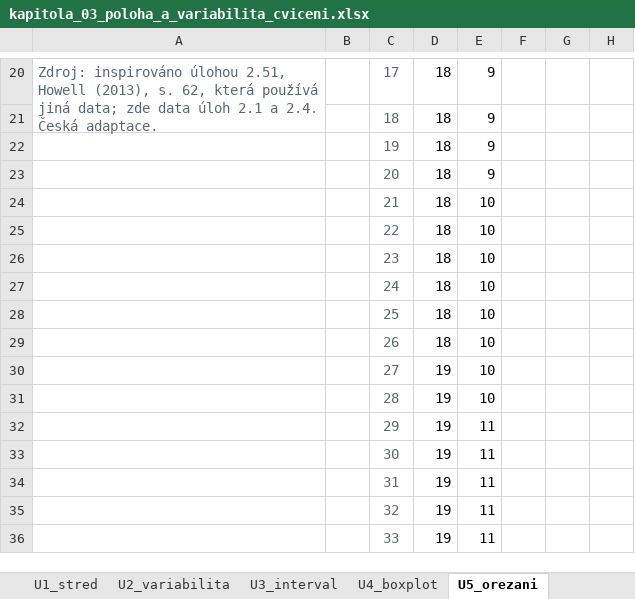
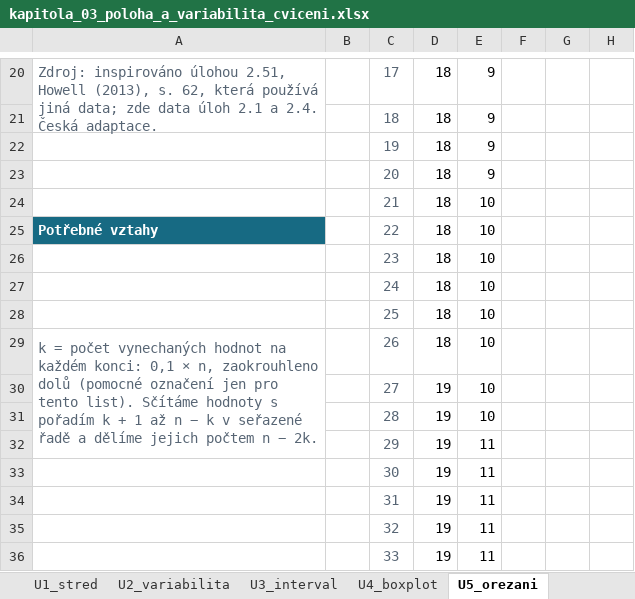
Before and after one commit to reckak/statistics-for-psychology, an Excel workbook: presentations/kapitola_03_poloha_a_variabilita_cviceni.xlsx, sheet U5_orezani, drawn as a sheet; only a part is shown, gaps mark what is left out; values as stored, in another font and other column widths than the file's, no borders; charts and pictures not drawn; the diff names each change by its address in the sheet, - before the commit and + after, or states it on an @@ line.

```diff
--- a/presentations/kapitola_03_poloha_a_variabilita_cviceni.xlsx (sheet U5_orezani)
+++ b/presentations/kapitola_03_poloha_a_variabilita_cviceni.xlsx (sheet U5_orezani)
-A25: (empty)
+A25: Potřebné vztahy
-A25 fill: none
+A25 fill: #176A83
-A29: (empty)
+A29: k = počet vynechaných hodnot na každém konci: 0,1 × n, zaokrouhleno dolů (pomocné označení jen pro tento list). Sčítáme hodnoty s pořadím k + 1 až n − k v seřazené řadě a dělíme jejich počtem n − 2k.
+A29:A32 merged
```
Also changed, not shown: sheet U4_boxplot, sheet U6_transformace, sheet U3_interval, sheet U2_variabilita, sheet U1_stred, sheet Prehled, charts or pictures, 1 other file.
